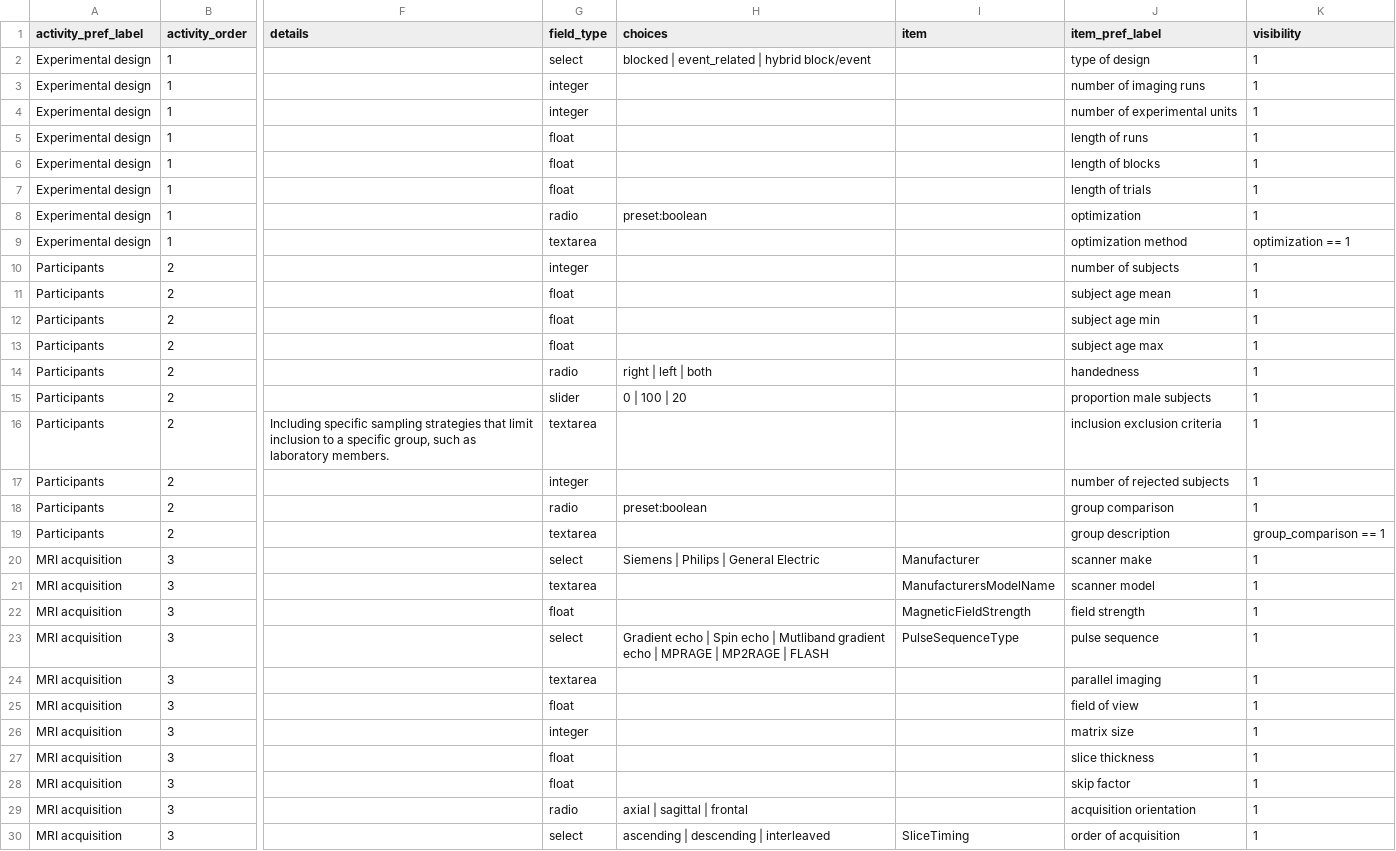
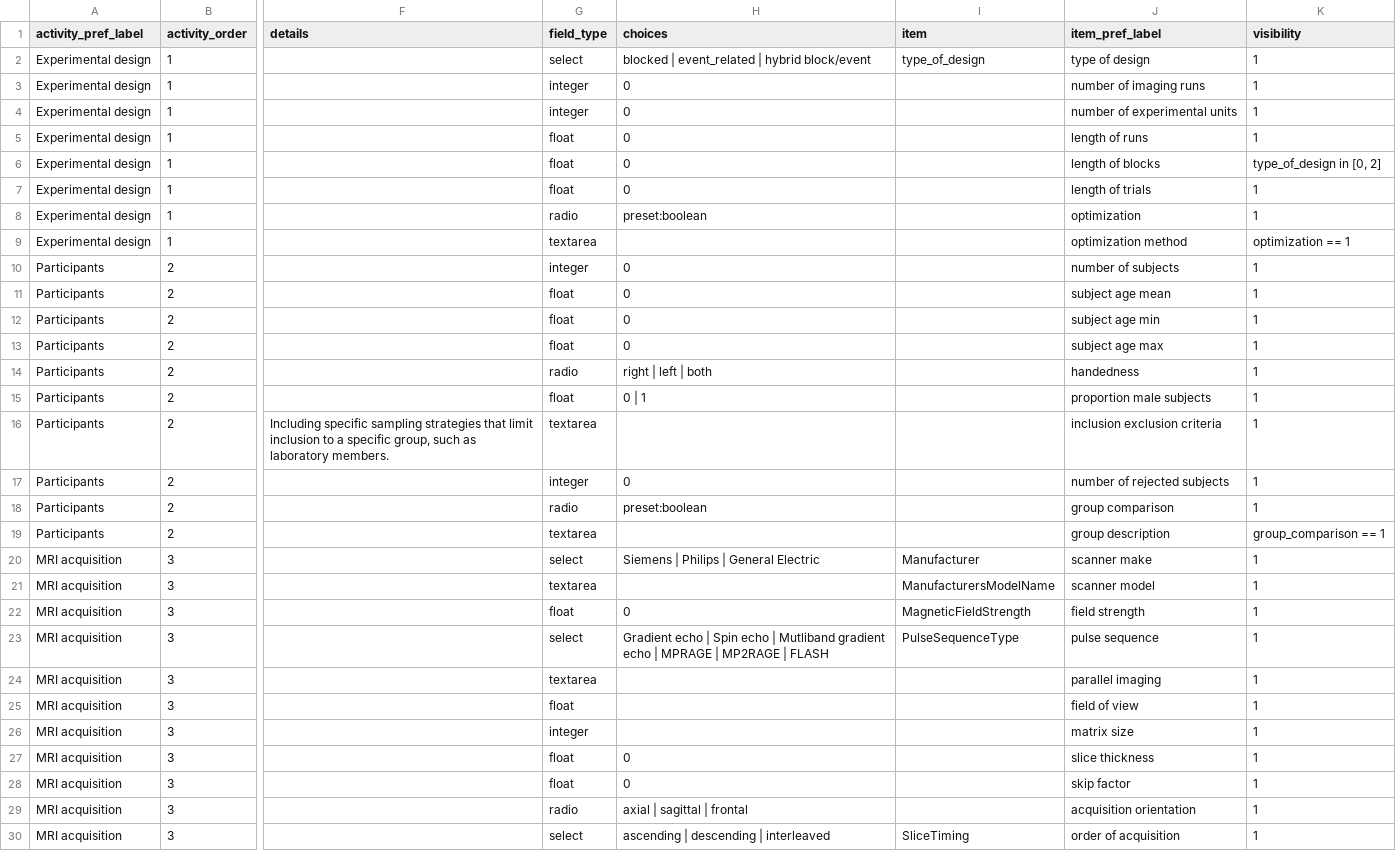
Before and after one commit to Remi-Gau/eCobidas, a TSV file: ecobidas/inputs/neurovault/neurovault.tsv, drawn as a sheet; only a part is shown, gaps mark what is left out; the diff covers the shown part only; the diff names each change by its address in the sheet, - before the commit and + after, or states it on an @@ line.

Commit message:
add min and max value for int and float

```diff
--- a/ecobidas/inputs/neurovault/neurovault.tsv
+++ b/ecobidas/inputs/neurovault/neurovault.tsv
-I2 (item): (empty)
+I2 (item): type_of_design
-H3:H7 (choices): (empty)
+H3:H7 (choices): 0
-K6 (visibility): 1
+K6 (visibility): type_of_design in [0, 2]
-H10:H13 (choices): (empty)
+H10:H13 (choices): 0
-G15 (field_type): slider
+G15 (field_type): float
-H15 (choices): 0 | 100 | 20
+H15 (choices): 0 | 1
-H17 (choices): (empty)
+H17 (choices): 0
-H22 (choices): (empty)
+H22 (choices): 0
-H27:H28 (choices): (empty)
+H27:H28 (choices): 0
```
Also changed, not shown: 6 edited cells elsewhere in this file, 5 other files.
